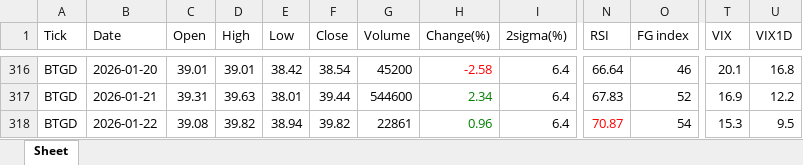
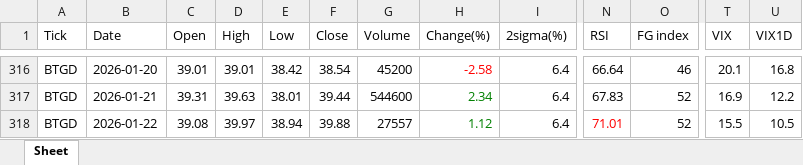
Before and after one commit to jangjb1204-sys/my-python-bot, an Excel workbook: US_stock/BTGD_table.xlsx, sheet Sheet, drawn as a sheet; only a part is shown, gaps mark what is left out; values as stored, in another font and other column widths than the file's, no borders; the diff names each change by its address in the sheet, - before the commit and + after, or states it on an @@ line.

```diff
--- a/US_stock/BTGD_table.xlsx (sheet Sheet)
+++ b/US_stock/BTGD_table.xlsx (sheet Sheet)
-D318 (High): 39.82
+D318 (High): 39.97
-F318 (Close): 39.82
+F318 (Close): 39.88
-G318 (Volume): 22861
+G318 (Volume): 27557
-H318 (Change(%)): 0.96
+H318 (Change(%)): 1.12
-N318 (RSI): 70.87
+N318 (RSI): 71.01
-O318 (FG index): 54
+O318 (FG index): 52
-T318 (VIX): 15.3
+T318 (VIX): 15.5
-U318 (VIX1D): 9.5
+U318 (VIX1D): 10.5
```
Also changed, not shown: US_stock/FINX_table.xlsx, US_stock/NASDAQ_table.xlsx, 33 other files.
